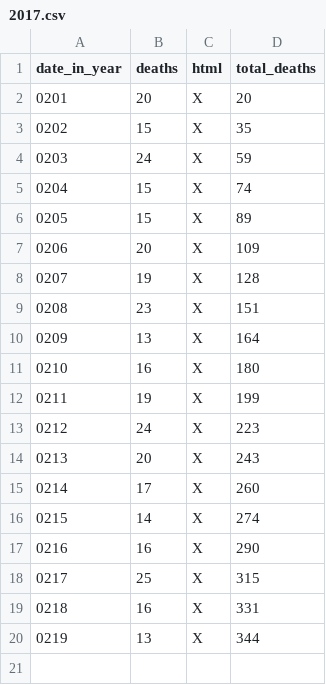
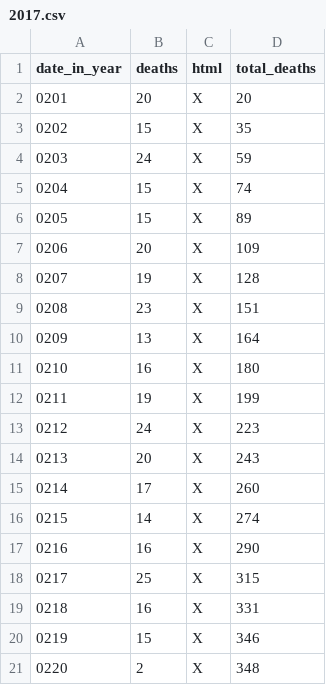
Before and after one commit to DeanLa/DeanLa.github.io, a CSV file: deaths/2017.csv, drawn as a sheet; removed rows and columns are numbered as before the commit, all else as after; the diff names each change by its address in the sheet, - before the commit and + after, or states it on an @@ line.

Commit message:
Data 2017-02-20 14:49:04.376812

```diff
--- a/deaths/2017.csv
+++ b/deaths/2017.csv
-row 20: 0219 | 13 | X | 344
+row 20: 0219 | 15 | X | 346
+row 21: 0220 | 2 | X | 348
```
